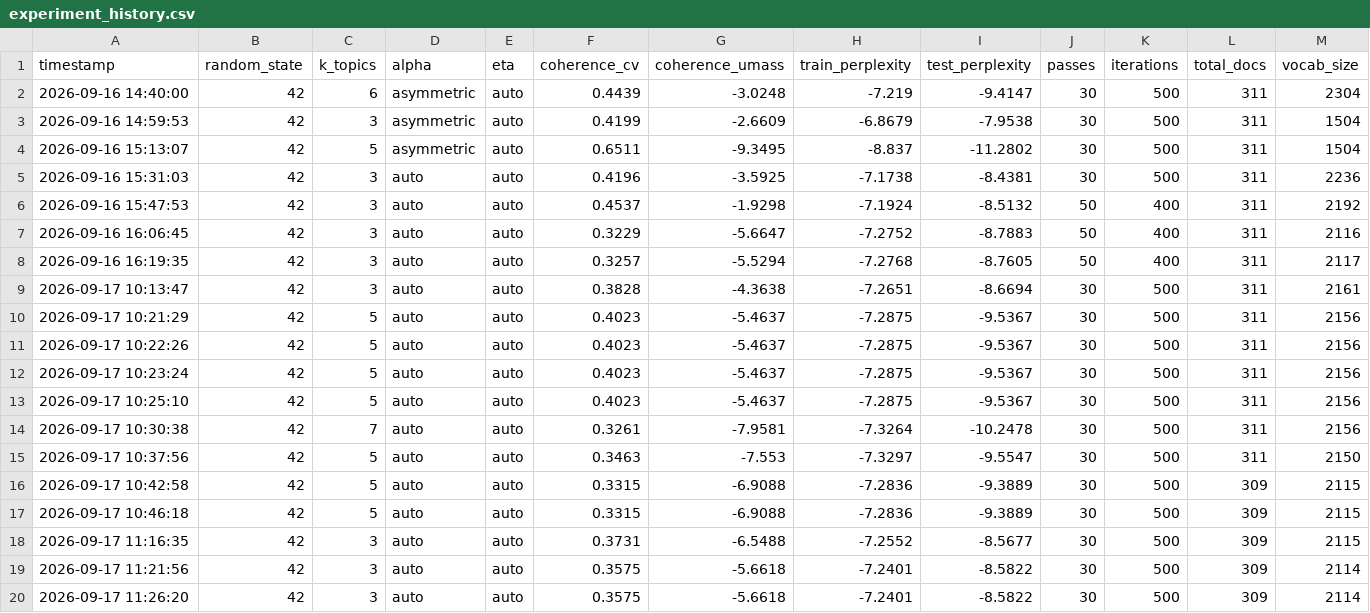
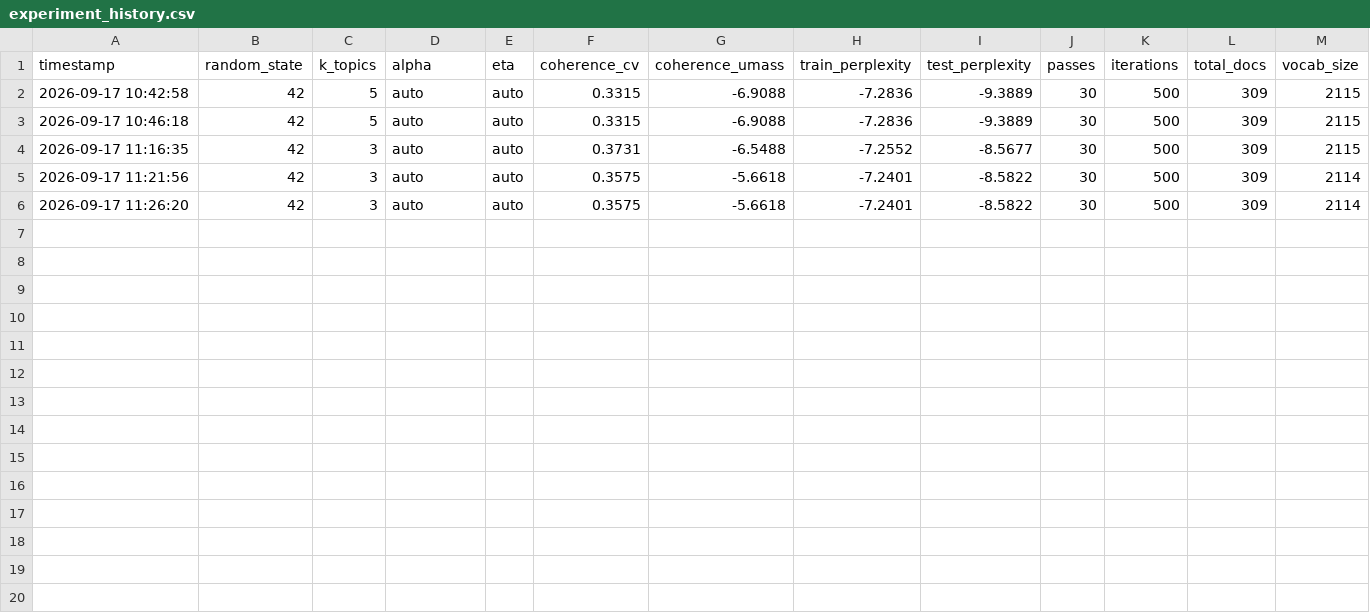
Before and after one commit to rifkyoktri-ai/lda-topik-skripsi-si-uinrf, a CSV file: model/experiment_history.csv, drawn as a sheet.

```diff
--- a/model/experiment_history.csv
+++ b/model/experiment_history.csv
@@ -1,16 +1,2 @@
 timestamp,random_state,k_topics,alpha,eta,coherence_cv,coherence_umass,train_perplexity,test_perplexity,passes,iterations,total_docs,vocab_size
-2026-09-16 14:40:00,42,6,asymmetric,auto,0.4439,-3.0248,-7.219,-9.4147,30,500,311,2304
-2026-09-16 14:59:53,42,3,asymmetric,auto,0.4199,-2.6609,-6.8679,-7.9538,30,500,311,1504
-2026-09-16 15:13:07,42,5,asymmetric,auto,0.6511,-9.3495,-8.837,-11.2802,30,500,311,1504
-2026-09-16 15:31:03,42,3,auto,auto,0.4196,-3.5925,-7.1738,-8.4381,30,500,311,2236
-2026-09-16 15:47:53,42,3,auto,auto,0.4537,-1.9298,-7.1924,-8.5132,50,400,311,2192
-2026-09-16 16:06:45,42,3,auto,auto,0.3229,-5.6647,-7.2752,-8.7883,50,400,311,2116
-2026-09-16 16:19:35,42,3,auto,auto,0.3257,-5.5294,-7.2768,-8.7605,50,400,311,2117
-2026-09-17 10:13:47,42,3,auto,auto,0.3828,-4.3638,-7.2651,-8.6694,30,500,311,2161
-2026-09-17 10:21:29,42,5,auto,auto,0.4023,-5.4637,-7.2875,-9.5367,30,500,311,2156
-2026-09-17 10:22:26,42,5,auto,auto,0.4023,-5.4637,-7.2875,-9.5367,30,500,311,2156
-2026-09-17 10:23:24,42,5,auto,auto,0.4023,-5.4637,-7.2875,-9.5367,30,500,311,2156
-2026-09-17 10:25:10,42,5,auto,auto,0.4023,-5.4637,-7.2875,-9.5367,30,500,311,2156
-2026-09-17 10:30:38,42,7,auto,auto,0.3261,-7.9581,-7.3264,-10.2478,30,500,311,2156
-2026-09-17 10:37:56,42,5,auto,auto,0.3463,-7.553,-7.3297,-9.5547,30,500,311,2150
 2026-09-17 10:42:58,42,5,auto,auto,0.3315,-6.9088,-7.2836,-9.3889,30,500,309,2115
```
Also changed, not shown: model/human_topic_validation.csv, model/topic_labels.csv, 2 other files.
